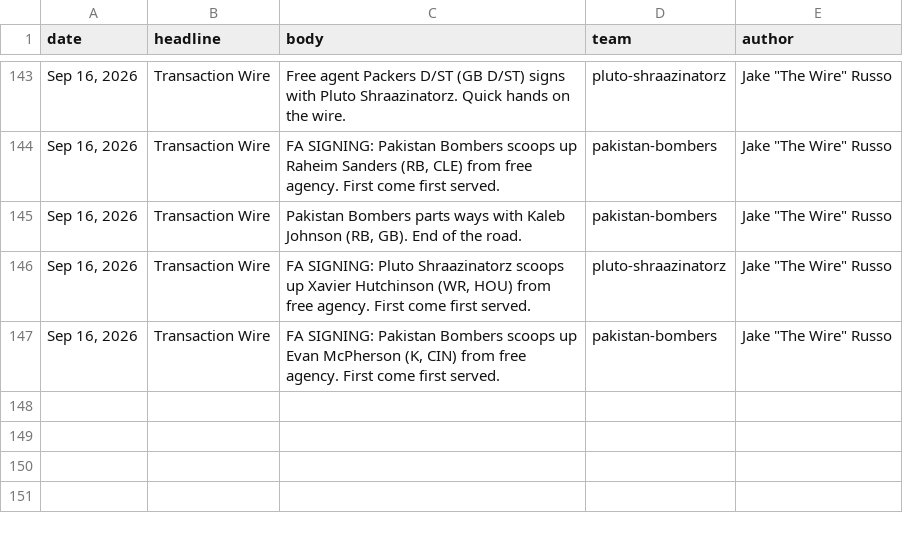
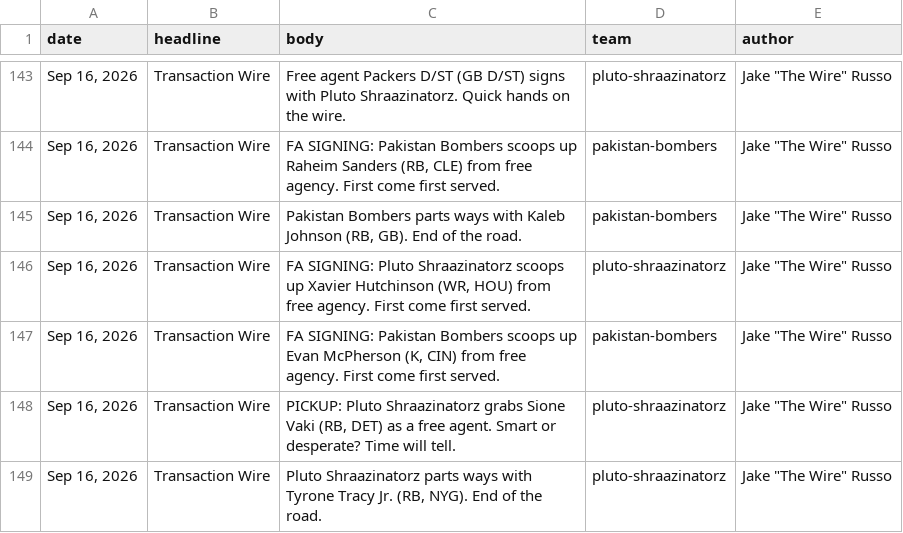
Before and after one commit to Scav-game/MakeFantasyGreatAgain, a CSV file: data/news.csv, drawn as a sheet; only a part is shown, gaps mark what is left out; the diff names each change by its address in the sheet, - before the commit and + after, or states it on an @@ line.

```diff
--- a/data/news.csv
+++ b/data/news.csv
+row 148: Sep 16, 2026 | Transaction Wire | PICKUP: Pluto Shraazinatorz grabs Sione Vaki (RB, DET) as a free agent. Smart or desperate? Time will tell. | pluto-shraazinatorz | Jake "The Wire" Russo
+row 149: Sep 16, 2026 | Transaction Wire | Pluto Shraazinatorz parts ways with Tyrone Tracy Jr. (RB, NYG). End of the road. | pluto-shraazinatorz | Jake "The Wire" Russo
```
Also changed, not shown: data/rosters.csv, 2 other files.
